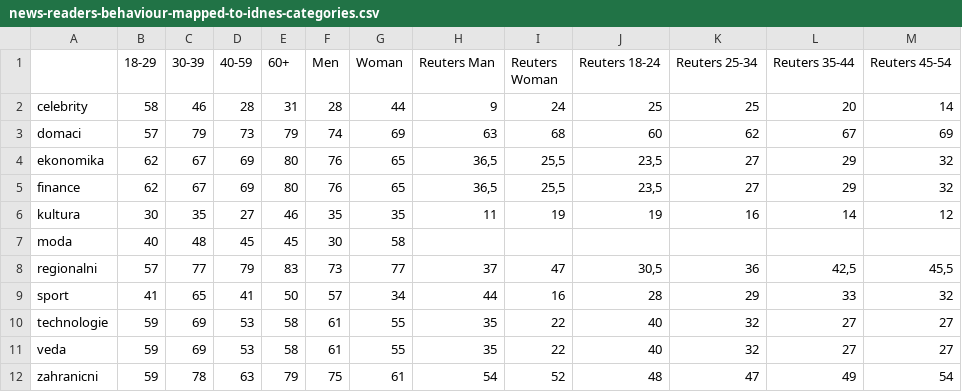
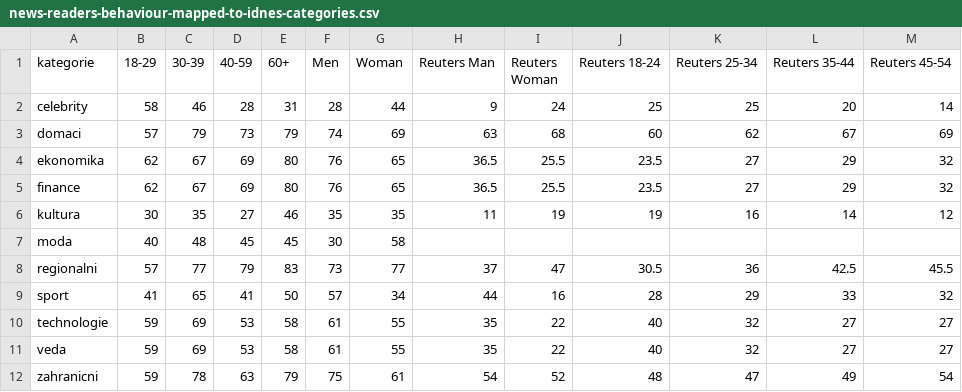
Before and after one commit to patmull/news-recommender-core, a CSV file: research/svd/rating_estimates/news-readers-behaviour-mapped-to-idnes-categories.csv, drawn as a sheet.

Commit message:
Added plotting of categories ratings among different demographics

```diff
--- a/research/svd/rating_estimates/news-readers-behaviour-mapped-to-idnes-categories.csv
+++ b/research/svd/rating_estimates/news-readers-behaviour-mapped-to-idnes-categories.csv
@@ -1,9 +1,9 @@
-;18-29;30-39;40-59;60+;Men;Woman;Reuters Man;Reuters Woman;Reuters 18-24;Reuters 25-34;Reuters 35-44;Reuters 45-54
+kategorie;18-29;30-39;40-59;60+;Men;Woman;Reuters Man;Reuters Woman;Reuters 18-24;Reuters 25-34;Reuters 35-44;Reuters 45-54
 celebrity;58;46;28;31;28;44;9;24;25;25;20;14
 domaci;57;79;73;79;74;69;63;68;60;62;67;69
-ekonomika;62;67;69;80;76;65;36,5;25,5;23,5;27;29;32
-finance;62;67;69;80;76;65;36,5;25,5;23,5;27;29;32
+ekonomika;62;67;69;80;76;65;36.5;25.5;23.5;27;29;32
+finance;62;67;69;80;76;65;36.5;25.5;23.5;27;29;32
 kultura;30;35;27;46;35;35;11;19;19;16;14;12
 moda;40;48;45;45;30;58;;;;;;
-regionalni;57;77;79;83;73;77;37;47;30,5;36;42,5;45,5
+regionalni;57;77;79;83;73;77;37;47;30.5;36;42.5;45.5
 sport;41;65;41;50;57;34;44;16;28;29;33;32
```
Also changed, not shown: 4 other files.
